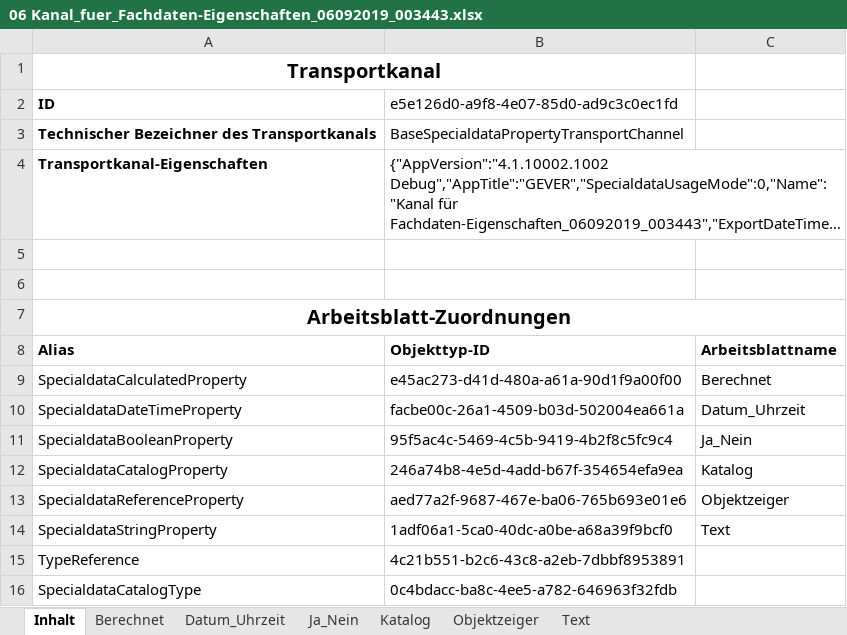
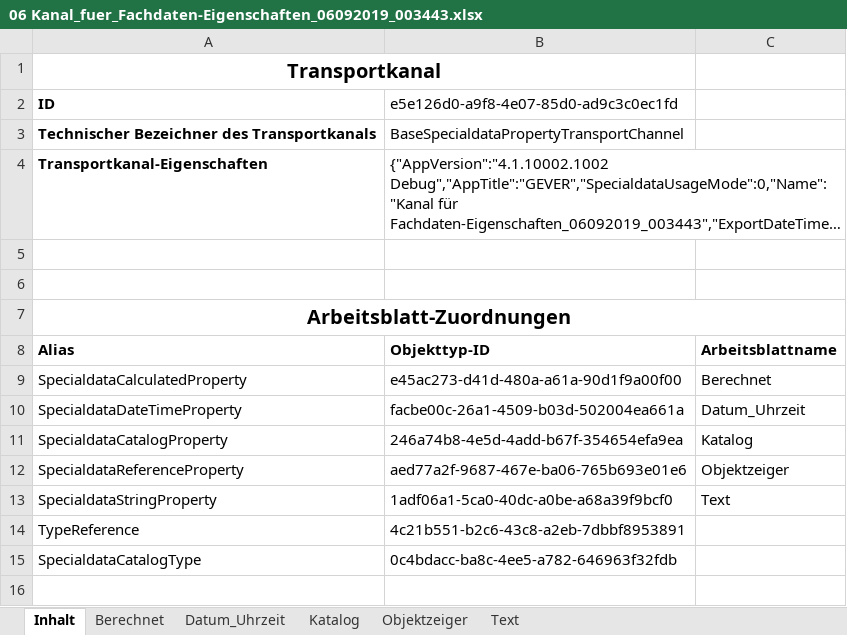
Before and after one commit to valonmamudi/geverbund, an Excel workbook: LHIND_Mitbericht/GS/06 Kanal_fuer_Fachdaten-Eigenschaften_06092019_003443.xlsx, sheet Inhalt, drawn as a sheet; long unchanged cells end in …; values as stored, in another font and other column widths than the file's, no borders; the diff names each change by its address in the sheet, - before the commit and + after, or states it on an @@ line.

```diff
--- a/LHIND_Mitbericht/GS/06 Kanal_fuer_Fachdaten-Eigenschaften_06092019_003443.xlsx (sheet Inhalt)
+++ b/LHIND_Mitbericht/GS/06 Kanal_fuer_Fachdaten-Eigenschaften_06092019_003443.xlsx (sheet Inhalt)
-sheet tab: Ja_Nein
-row 11: SpecialdataBooleanProperty | 95f5ac4c-5469-4c5b-9419-4b2f8c5fc9c4 | Ja_Nein
```
Also changed, not shown: LHIND_Mitbericht/GS/08 FD_Zuordnung_FFMitbericht_Kanal_fuer_Fachdaten-Zuordnungen_06092019_002629.xlsx, LHIND_Mitbericht/GS/09 FD_Zuordnung_Mitbeteiligt_Kanal_fuer_Fachdaten-Zuordnungen_06092019_003010.xlsx, 3 other files.
